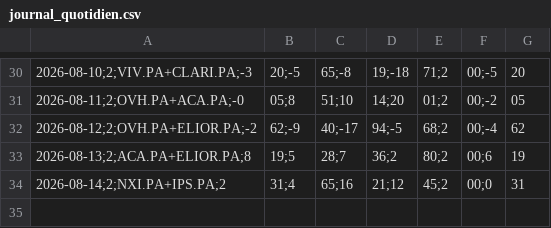
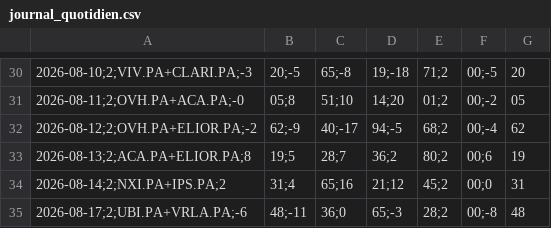
Before and after one commit to CDOGss/analyse-boursiere, a CSV file: reports/journal_quotidien.csv, drawn as a sheet; only a part is shown, gaps mark what is left out.

```diff
--- a/reports/journal_quotidien.csv
+++ b/reports/journal_quotidien.csv
@@ -34 +34,2 @@
 2026-08-14;2;NXI.PA+IPS.PA;2,31;4,65;16,21;12,45;2,00;0,31
+2026-08-17;2;UBI.PA+VRLA.PA;-6,48;-11,36;0,65;-3,28;2,00;-8,48
```
Also changed, not shown: 8 other files.
